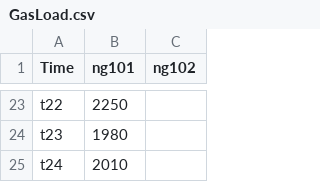
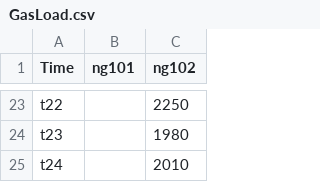
Before and after one commit to stefdeli/Gas-Swing-Contracts, a CSV file: Data/SimpleNetwork_ImperialUnits/GasData/GasLoad.csv, drawn as a sheet; only a part is shown, gaps mark what is left out; the diff covers the shown part only; the diff names each change by its address in the sheet, - before the commit and + after, or states it on an @@ line.

```diff
--- a/Data/SimpleNetwork_ImperialUnits/GasData/GasLoad.csv
+++ b/Data/SimpleNetwork_ImperialUnits/GasData/GasLoad.csv
-B23 (ng101): 2250
+B23 (ng101): (empty)
-C23 (ng102): (empty)
+C23 (ng102): 2250
-B24 (ng101): 1980
+B24 (ng101): (empty)
-C24 (ng102): (empty)
+C24 (ng102): 1980
-B25 (ng101): 2010
+B25 (ng101): (empty)
-C25 (ng102): (empty)
+C25 (ng102): 2010
```
Also changed, not shown: 42 edited cells elsewhere in this file, Data/SimpleNetwork_Conor/GasData/GasLoad.csv, 18 other files.
